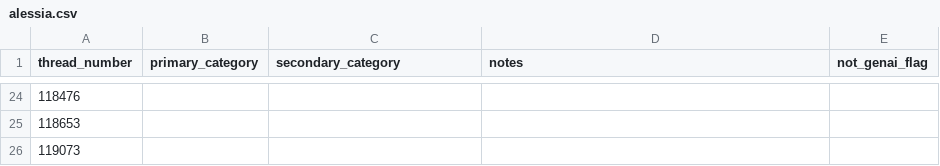
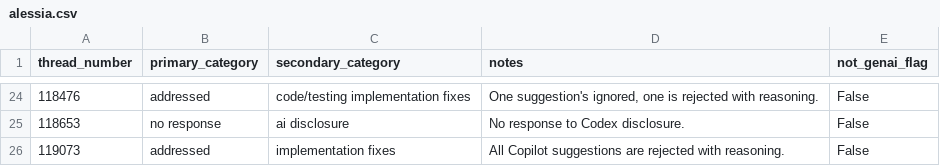
Before and after one commit to catrinacoons/CS480-Group-3-Project, a CSV file: coding_sheets/open_coding/alessia.csv, drawn as a sheet; only a part is shown, gaps mark what is left out; the diff covers the shown part only.

```diff
--- a/coding_sheets/open_coding/alessia.csv
+++ b/coding_sheets/open_coding/alessia.csv
@@ -24,3 +24,3 @@ thread_number,primary_category,secondary_category,notes,not_genai_flag
-118476,,,,
-118653,,,,
-119073,,,,
+118476,addressed,code/testing implementation fixes,"One suggestion's ignored, one is rejected with reasoning.",False
+118653,no response,ai disclosure,"No response to Codex disclosure.",False
+119073,addressed,implementation fixes,"All Copilot suggestions are rejected with reasoning.",False
```
Also changed, not shown: 86 edited cells elsewhere in this file.
